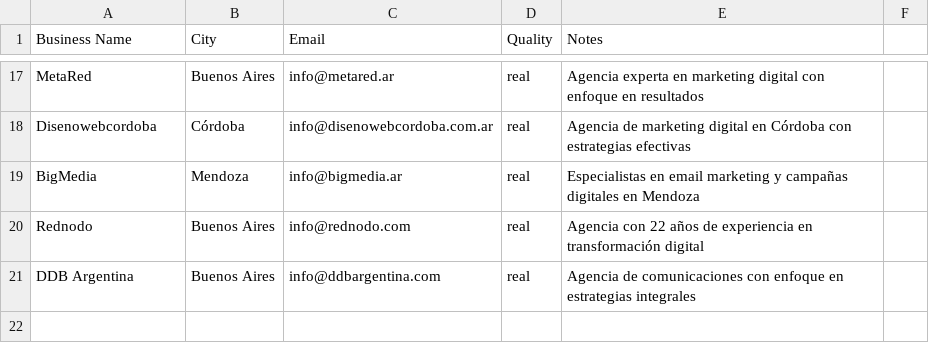
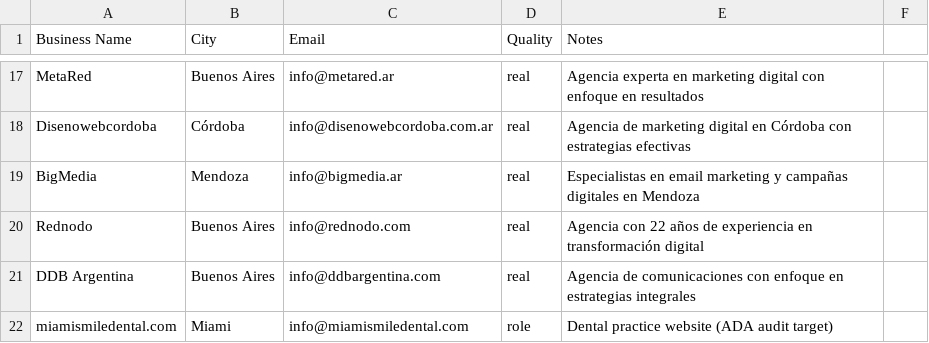
Before and after one commit to RanuK12/ADA-Audits, a CSV file: prospectos/leads.csv, drawn as a sheet; only a part is shown, gaps mark what is left out; the diff names each change by its address in the sheet, - before the commit and + after, or states it on an @@ line.

```diff
--- a/prospectos/leads.csv
+++ b/prospectos/leads.csv
+row 22: miamismiledental.com | Miami | info@miamismiledental.com | role | Dental practice website (ADA audit target)
```
Also changed, not shown: 1 other file.
